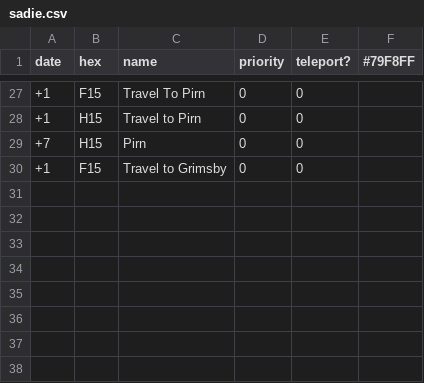
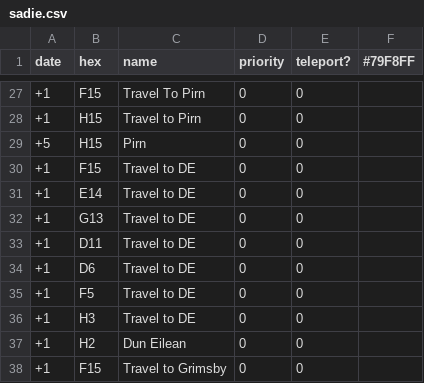
Before and after one commit to johnjoemcbob/D-D---Spyglass, a CSV file: Assets/StreamingAssets/sadie.csv, drawn as a sheet; only a part is shown, gaps mark what is left out.

```diff
--- a/Assets/StreamingAssets/sadie.csv
+++ b/Assets/StreamingAssets/sadie.csv
@@ -28,3 +28,11 @@ date,hex,name,priority,teleport?,#79F8FF
 +1,H15,Travel to Pirn,0,0
-+7,H15,Pirn,0,0
++5,H15,Pirn,0,0
++1,F15,Travel to DE,0,0
++1,E14,Travel to DE,0,0
++1,G13,Travel to DE,0,0
++1,D11,Travel to DE,0,0
++1,D6,Travel to DE,0,0
++1,F5,Travel to DE,0,0
++1,H3,Travel to DE,0,0
++1,H2,Dun Eilean,0,0
 +1,F15,Travel to Grimsby,0,0
```
Also changed, not shown: Assets/StreamingAssets/halwurch.csv, Assets/StreamingAssets/kalerol.csv, 19 other files.
